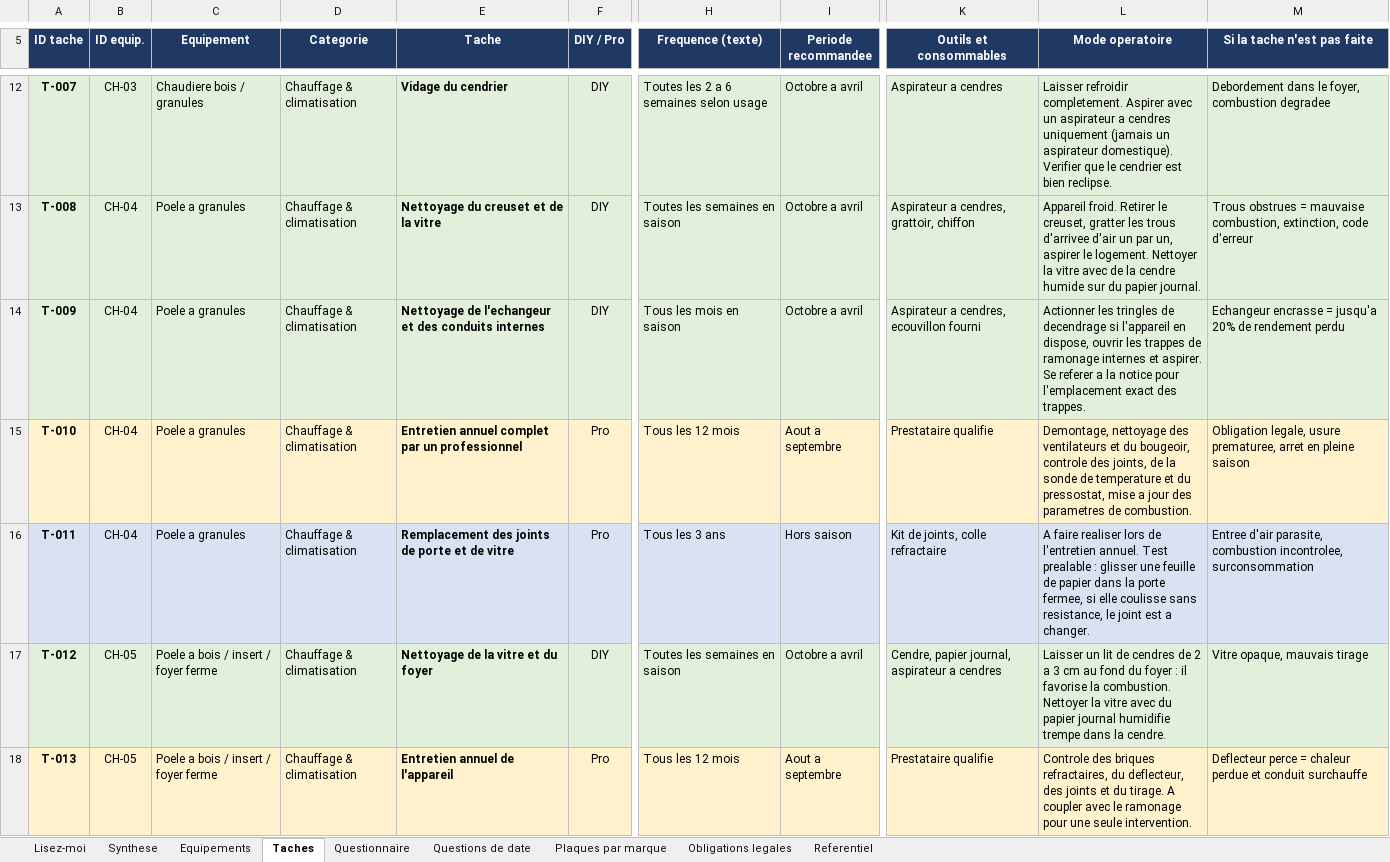
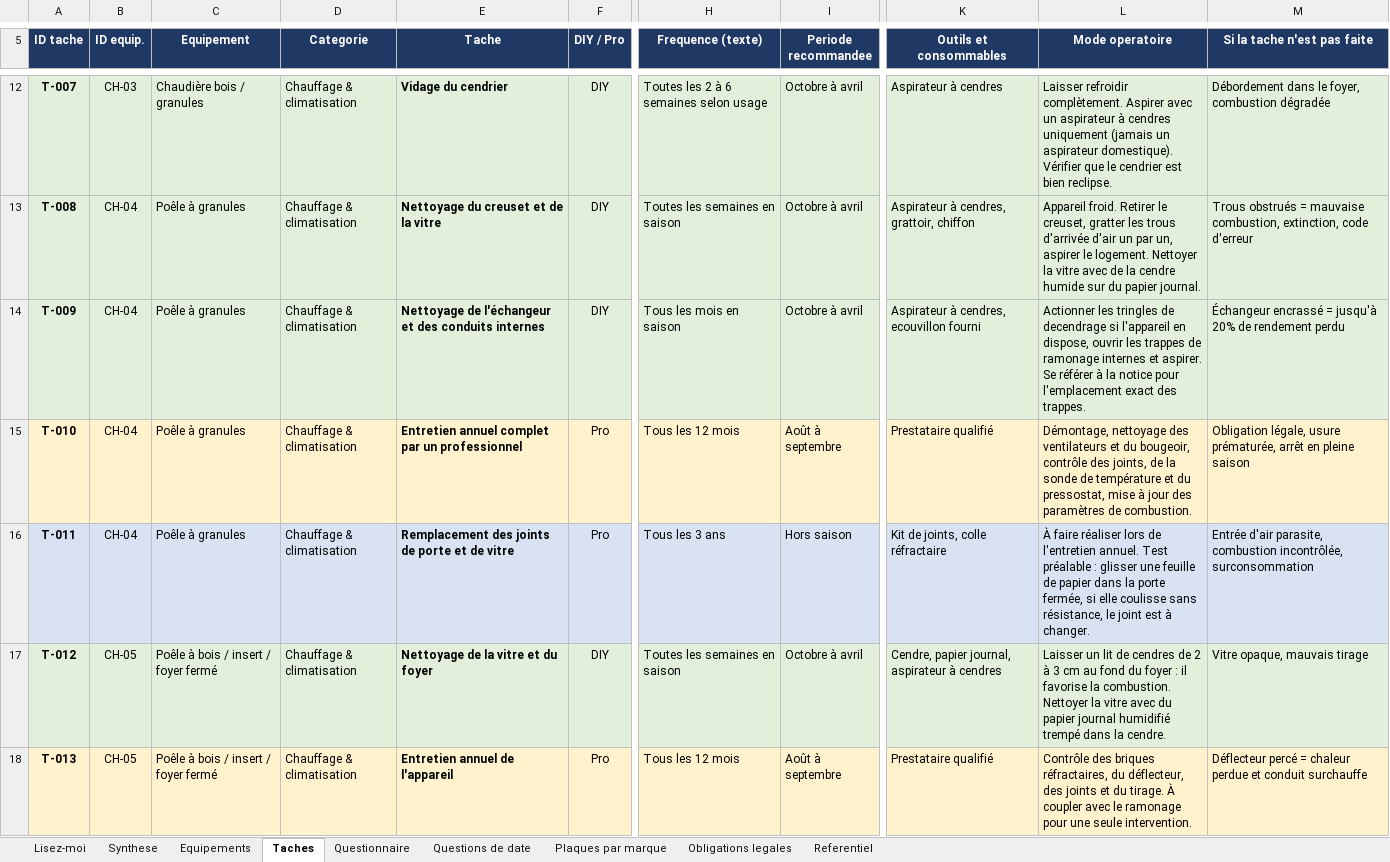
Before and after one commit to tw7289mbvf-ai/electro-care, an Excel workbook: docs/referentiel_entretien_france.xlsx, sheet Taches, drawn as a sheet; only a part is shown, gaps mark what is left out; values as stored, in another font and other column widths than the file's, no borders; charts and pictures not drawn; the diff covers the shown part only; the diff names each change by its address in the sheet, - before the commit and + after, or states it on an @@ line.

```diff
--- a/docs/referentiel_entretien_france.xlsx (sheet Taches)
+++ b/docs/referentiel_entretien_france.xlsx (sheet Taches)
-C12 (Equipement): Chaudiere bois / granules
+C12 (Equipement): Chaudière bois / granules
-H12 (Frequence (texte)): Toutes les 2 a 6 semaines selon usage
+H12 (Frequence (texte)): Toutes les 2 à 6 semaines selon usage
-I12:I14 (Periode recommandee): Octobre a avril
+I12:I14 (Periode recommandee): Octobre à avril
-K12 (Outils et consommables): Aspirateur a cendres
+K12 (Outils et consommables): Aspirateur à cendres
-L12 (Mode operatoire): Laisser refroidir completement. Aspirer avec un aspirateur a cendres uniquement (jamais un aspirateur domestique). Verifier que le…
+L12 (Mode operatoire): Laisser refroidir complètement. Aspirer avec un aspirateur à cendres uniquement (jamais un aspirateur domestique). Vérifier que le…
-M12 (Si la tache n'est pas faite): Debordement dans le foyer, combustion degradee
+M12 (Si la tache n'est pas faite): Débordement dans le foyer, combustion dégradée
-C13:C16 (Equipement): Poele a granules
+C13:C16 (Equipement): Poêle à granules
-K13 (Outils et consommables): Aspirateur a cendres, grattoir, chiffon
+K13 (Outils et consommables): Aspirateur à cendres, grattoir, chiffon
-L13 (Mode operatoire): …les trous d'arrivee d'air un…
+L13 (Mode operatoire): …les trous d'arrivée d'air un…
-M13 (Si la tache n'est pas faite): Trous obstrues = mauvaise…
+M13 (Si la tache n'est pas faite): Trous obstrués = mauvaise…
-E14 (Tache): Nettoyage de l'echangeur et des…
+E14 (Tache): Nettoyage de l'échangeur et des…
-K14 (Outils et consommables): Aspirateur a cendres, ecouvillon fourni
+K14 (Outils et consommables): Aspirateur à cendres, ecouvillon fourni
-L14 (Mode operatoire): …aspirer. Se referer a la notice…
+L14 (Mode operatoire): …aspirer. Se référer à la notice…
-M14 (Si la tache n'est pas faite): Echangeur encrasse = jusqu'a 20% de…
+M14 (Si la tache n'est pas faite): Échangeur encrassé = jusqu'à 20% de…
-I15 (Periode recommandee): Aout a septembre
+I15 (Periode recommandee): Août à septembre
-K15 (Outils et consommables): Prestataire qualifie
+K15 (Outils et consommables): Prestataire qualifié
-L15 (Mode operatoire): Demontage, nettoyage des ventilateurs et du bougeoir, controle des joints, de la sonde de temperature et du pressostat, mise a jour des parametres de combustion.
+L15 (Mode operatoire): Démontage, nettoyage des ventilateurs et du bougeoir, contrôle des joints, de la sonde de température et du pressostat, mise à jour des paramètres de combustion.
-M15 (Si la tache n'est pas faite): Obligation legale, usure prematuree, arret en pleine…
+M15 (Si la tache n'est pas faite): Obligation légale, usure prématurée, arrêt en pleine…
-K16 (Outils et consommables): Kit de joints, colle refractaire
+K16 (Outils et consommables): Kit de joints, colle réfractaire
-L16 (Mode operatoire): A faire realiser lors de l'entretien annuel. Test prealable : glisser une feuille de papier dans la porte fermee, si elle coulisse sans resistance, le joint est a changer.
+L16 (Mode operatoire): À faire réaliser lors de l'entretien annuel. Test préalable : glisser une feuille de papier dans la porte fermée, si elle coulisse sans résistance, le joint est à changer.
-M16 (Si la tache n'est pas faite): Entree d'air parasite, combustion incontrolee, surconsommation
+M16 (Si la tache n'est pas faite): Entrée d'air parasite, combustion incontrôlée, surconsommation
-C17:C18 (Equipement): Poele a bois / insert / foyer ferme
+C17:C18 (Equipement): Poêle à bois / insert / foyer fermé
-I17 (Periode recommandee): Octobre a avril
+I17 (Periode recommandee): Octobre à avril
-K17 (Outils et consommables): Cendre, papier journal, aspirateur a cendres
+K17 (Outils et consommables): Cendre, papier journal, aspirateur à cendres
-L17 (Mode operatoire): …de 2 a 3 cm au fond du foyer : il favorise la combustion. Nettoyer la vitre avec du papier journal humidifie trempe dans la…
+L17 (Mode operatoire): …de 2 à 3 cm au fond du foyer : il favorise la combustion. Nettoyer la vitre avec du papier journal humidifié trempé dans la…
-I18 (Periode recommandee): Aout a septembre
+I18 (Periode recommandee): Août à septembre
-K18 (Outils et consommables): Prestataire qualifie
+K18 (Outils et consommables): Prestataire qualifié
-L18 (Mode operatoire): Controle des briques refractaires, du deflecteur, des joints et du tirage. A coupler avec…
+L18 (Mode operatoire): Contrôle des briques réfractaires, du déflecteur, des joints et du tirage. À coupler avec…
-M18 (Si la tache n'est pas faite): Deflecteur perce = chaleur…
+M18 (Si la tache n'est pas faite): Déflecteur percé = chaleur…
```
Also changed, not shown: 621 edited cells elsewhere in this sheet, sheet Equipements, sheet Obligations legales, sheet Plaques par marque, sheet Synthese, 15 other files.
